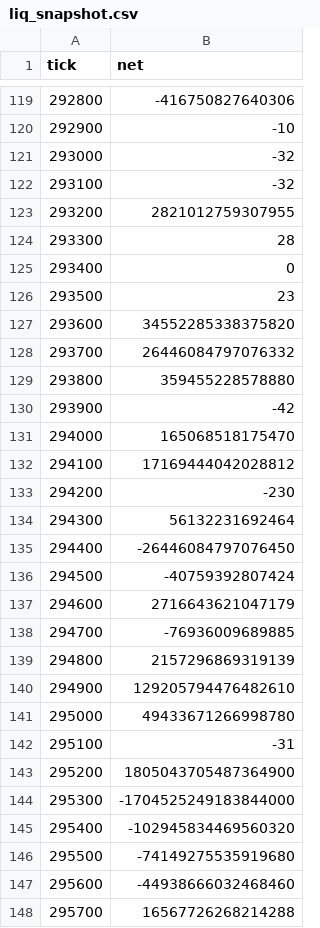
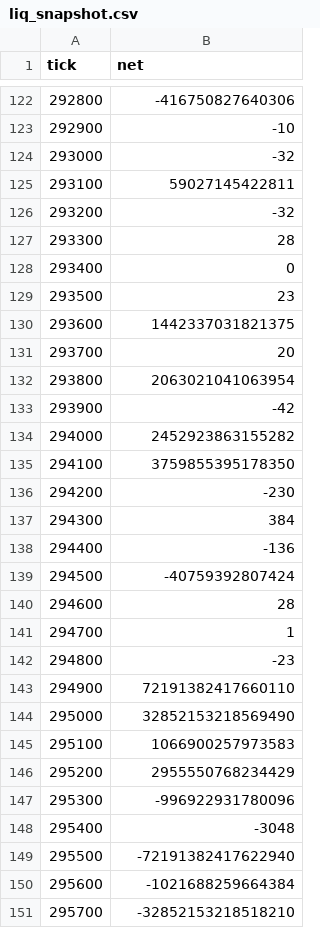
Before and after one commit to rudiafandi16/infi-usdc-depth, a CSV file: state/liq_snapshot.csv, drawn as a sheet; only a part is shown, gaps mark what is left out; the diff covers the shown part only.

```diff
--- a/state/liq_snapshot.csv
+++ b/state/liq_snapshot.csv
@@ -121,4 +124,4 @@ tick,net
 293000,-32
-293100,-32
-293200,2821012759307955
+293100,59027145422811
+293200,-32
 293300,28
@@ -126,23 +129,23 @@ tick,net
 293500,23
-293600,34552285338375820
-293700,26446084797076332
-293800,359455228578880
+293600,1442337031821375
+293700,20
+293800,2063021041063954
 293900,-42
-294000,165068518175470
-294100,17169444042028812
+294000,2452923863155282
+294100,3759855395178350
 294200,-230
-294300,56132231692464
-294400,-26446084797076450
+294300,384
+294400,-136
 294500,-40759392807424
-294600,2716643621047179
-294700,-76936009689885
-294800,2157296869319139
-294900,129205794476482610
-295000,49433671266998780
-295100,-31
-295200,1805043705487364900
-295300,-1704525249183844000
-295400,-102945834469560320
-295500,-74149275535919680
-295600,-44938666032468460
-295700,16567726268214288
+294600,28
+294700,1
+294800,-23
+294900,72191382417660110
+295000,32852153218569490
+295100,1066900257973583
+295200,2955550768234429
+295300,-996922931780096
+295400,-3048
+295500,-72191382417622940
+295600,-1021688259664384
+295700,-32852153218518210
```
Also changed, not shown: 22 added rows and 46 edited cells elsewhere in this file, 3 other files.
